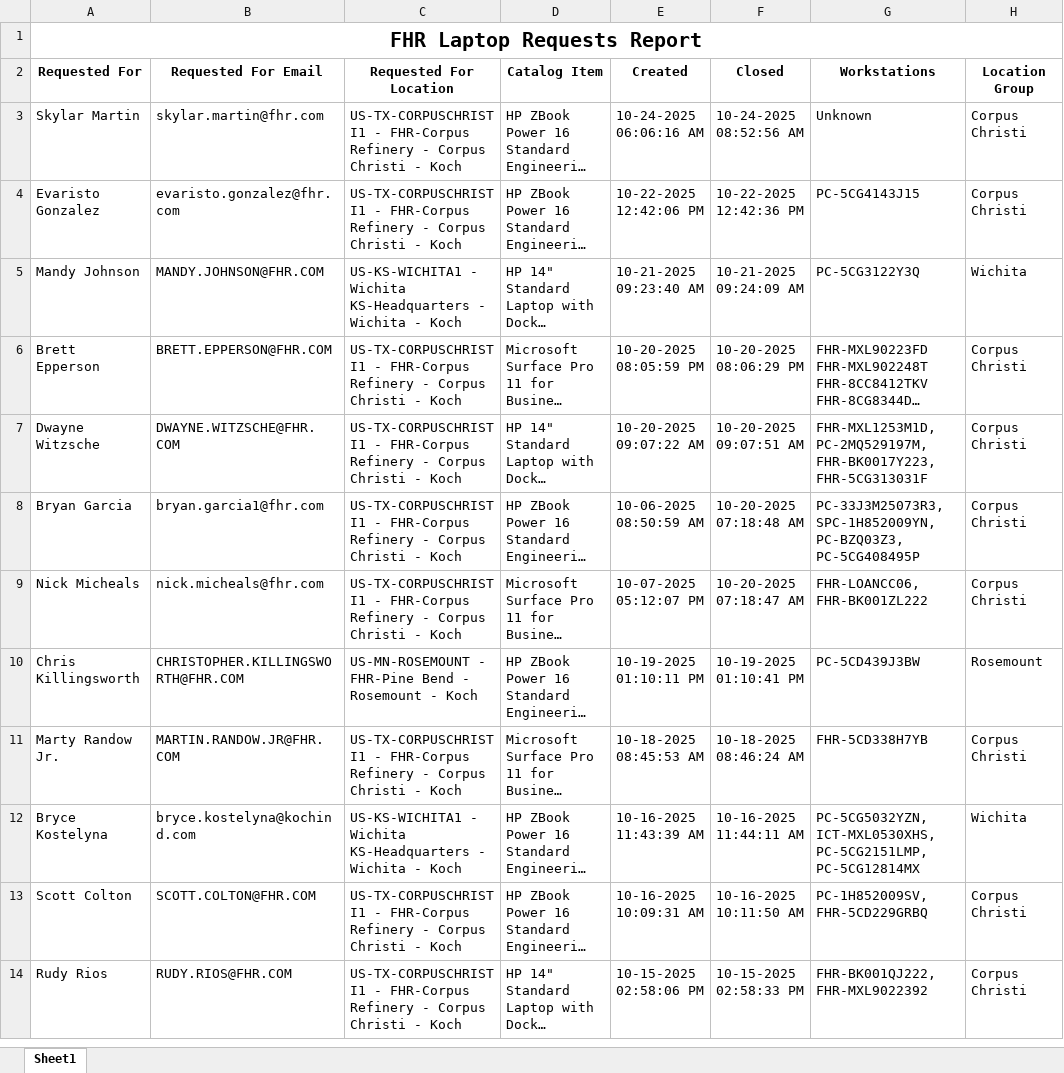
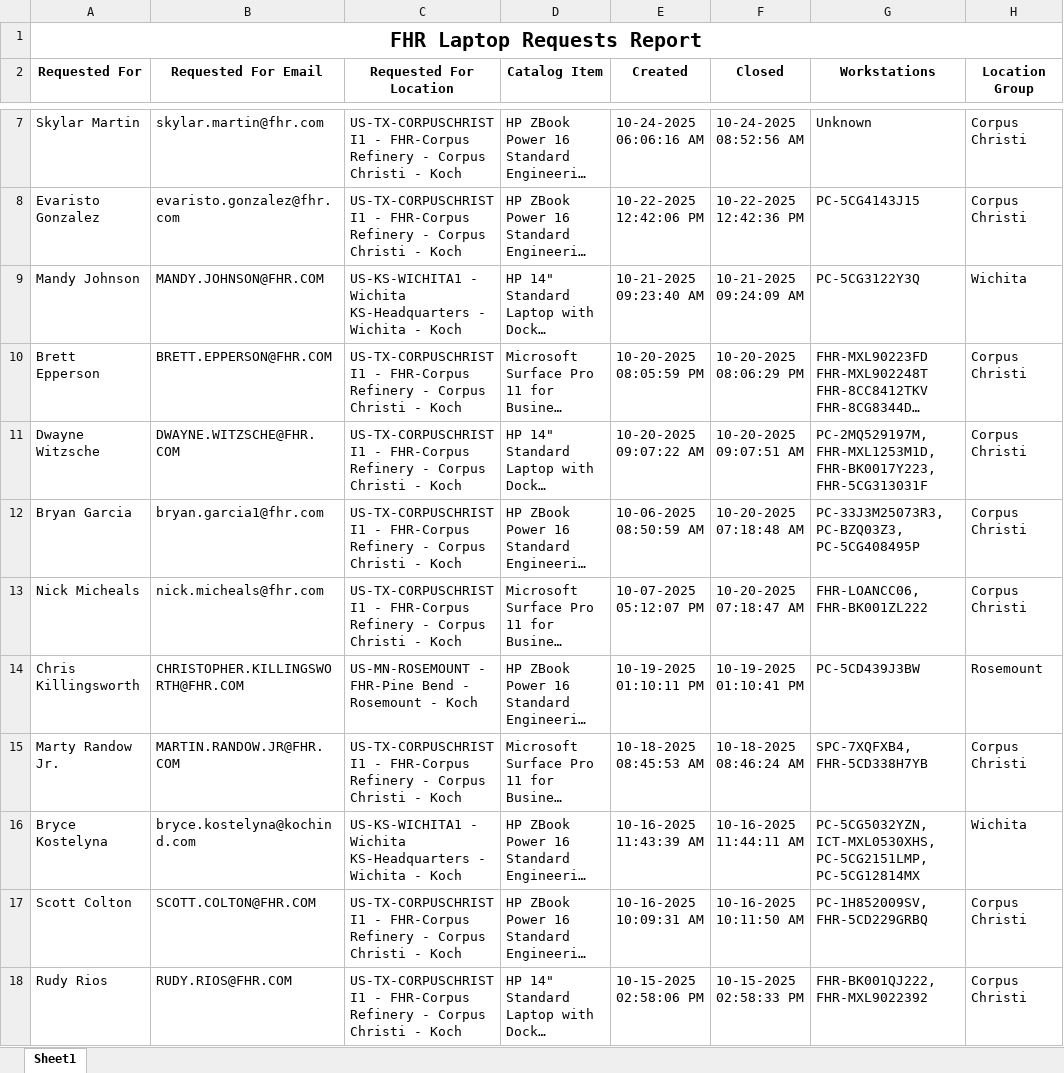
Before and after one commit to ellis-massey-FHR/fhr-device-audit, an Excel workbook: output/fhr_computer_requests.xlsx, sheet Sheet1, drawn as a sheet; only a part is shown, gaps mark what is left out; long unchanged cells end in …; values as stored, in another font and other column widths than the file's, no borders; charts and pictures not drawn; addresses are those after the commit; the diff covers the shown part only; the diff names each change by its address in the sheet, - before the commit and + after, or states it on an @@ line.

```diff
--- a/output/fhr_computer_requests.xlsx (sheet Sheet1)
+++ b/output/fhr_computer_requests.xlsx (sheet Sheet1)
-G11 (Workstations): FHR-MXL1253M1D, PC-2MQ529197M, FHR-BK0017Y223, FHR-5CG313031F
+G11 (Workstations): PC-2MQ529197M, FHR-MXL1253M1D, FHR-BK0017Y223, FHR-5CG313031F
-G12 (Workstations): PC-33J3M25073R3, SPC-1H852009YN, PC-BZQ03Z3, PC-5CG408495P
+G12 (Workstations): PC-33J3M25073R3, PC-BZQ03Z3, PC-5CG408495P
-G15 (Workstations): FHR-5CD338H7YB
+G15 (Workstations): SPC-7XQFXB4, FHR-5CD338H7YB
```
Also changed, not shown: 4 added rows, 4 removed rows and 17 edited cells elsewhere in this sheet, charts or pictures.
